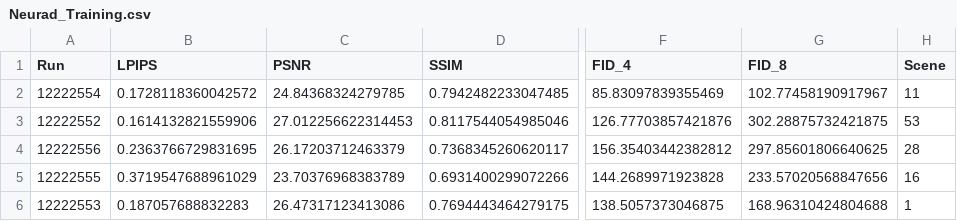
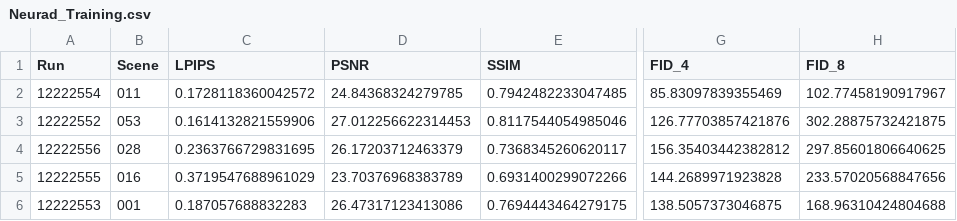
Before and after one commit to gasparyanartur/neurad-diffusion, a CSV file: experiments/Experiment/Neurad_Training.csv, drawn as a sheet; only a part is shown, gaps mark what is left out; removed rows and columns are numbered as before the commit, all else as after; the diff names each change by its address in the sheet, - before the commit and + after, or states it on an @@ line.

```diff
--- a/experiments/Experiment/Neurad_Training.csv
+++ b/experiments/Experiment/Neurad_Training.csv
+column B (Scene), rows 2-6: 011 | 053 | 028 | 016 | 001
-column H (Scene), rows 2-6: 11 | 53 | 28 | 16 | 1
```
Also changed, not shown: experiments/Experiment/Finetune_Diffusion.csv, experiments/Experiment/Neurad_Base_Diffusion.csv, 3 other files.
